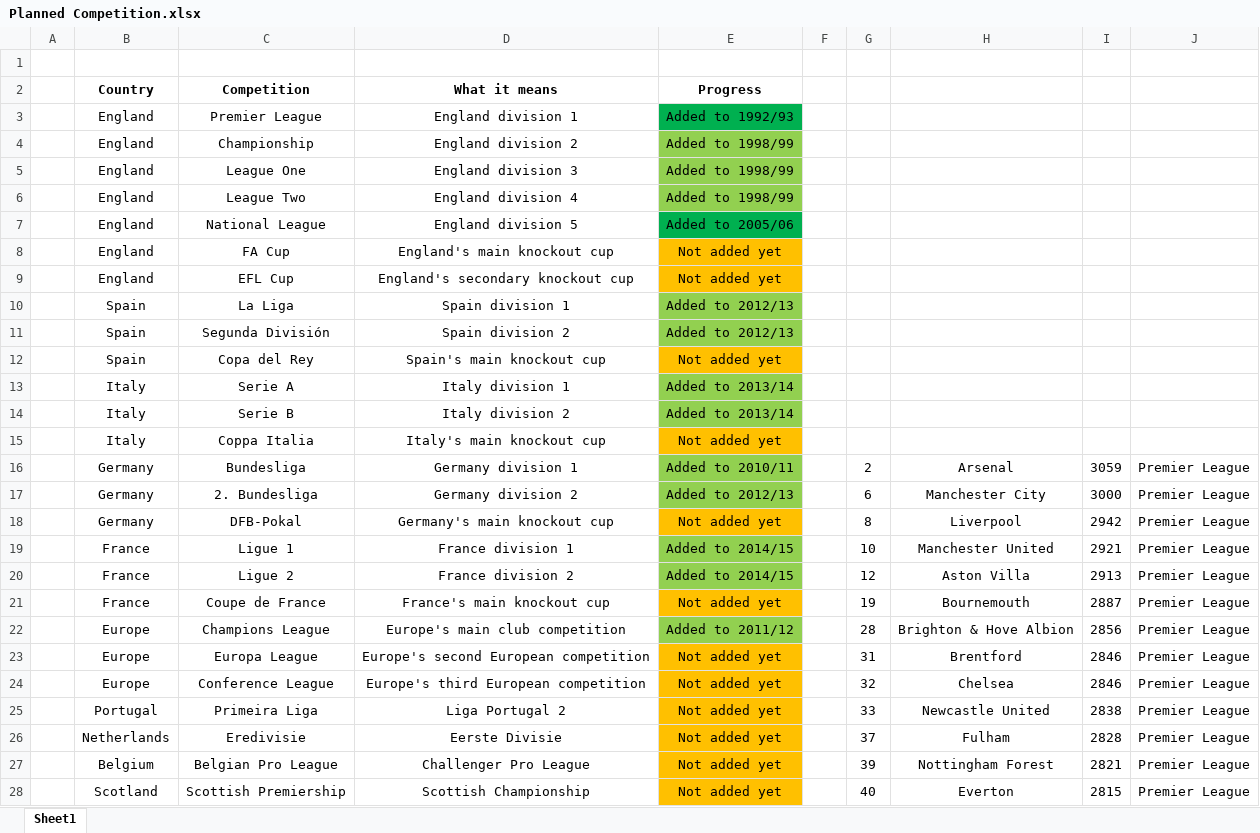
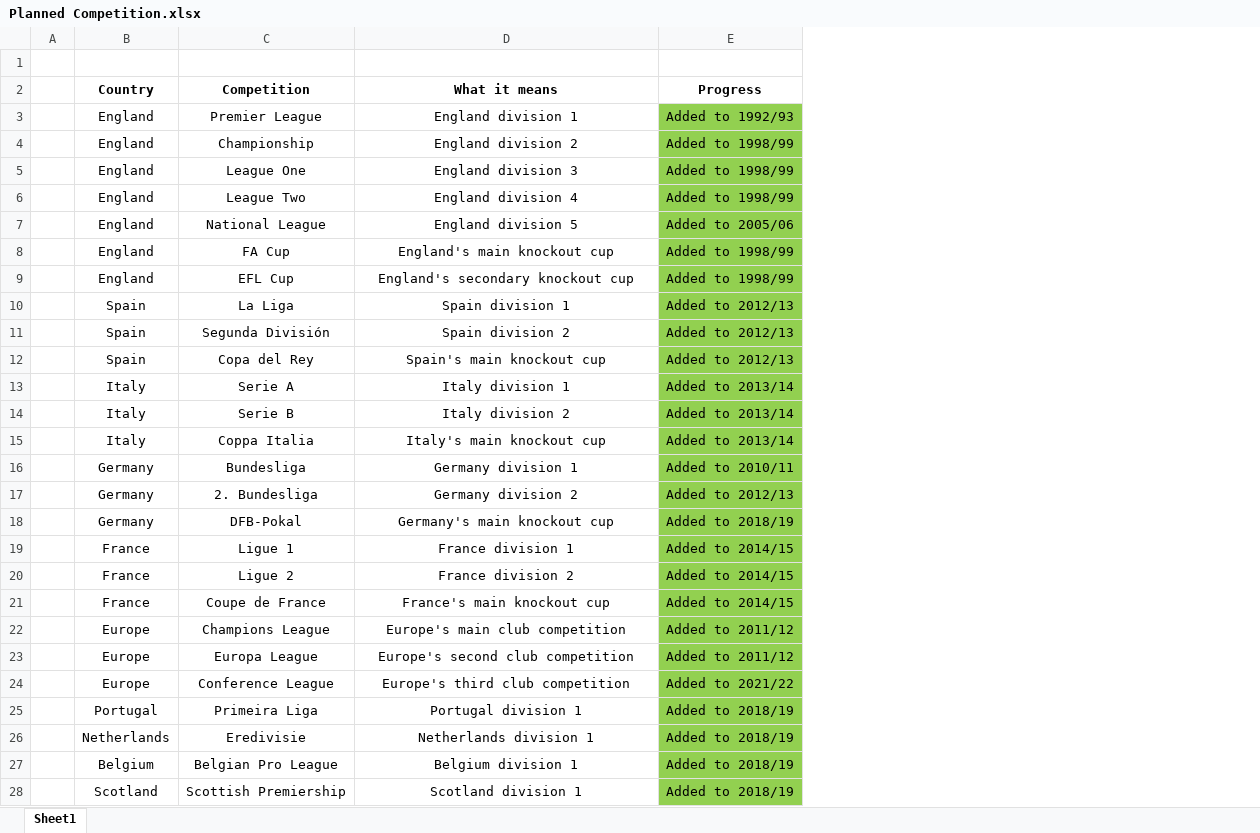
Before and after one commit to J-Ratings/J-Ratings, an Excel workbook: EnglishFootball/Planned Competition.xlsx, sheet Sheet1, drawn as a sheet; only a part is shown; values as stored, in another font and other column widths than the file's, no borders; the diff covers the shown part only; the diff names each change by its address in the sheet, - before the commit and + after, or states it on an @@ line.

```diff
--- a/EnglishFootball/Planned Competition.xlsx (sheet Sheet1)
+++ b/EnglishFootball/Planned Competition.xlsx (sheet Sheet1)
-column F, empty
-column G, rows 16-28: 2 | 6 | 8 | 10 | 12 | 19 | 28 | 31 | 32 | 33 | 37 | 39 | 40
-column H, rows 16-28: Arsenal | Manchester City | Liverpool | Manchester United | Aston Villa | Bournemouth | Brighton & Hove Albion | Brentford | Chelsea | Newcastle United | Fulham | Nottingham Forest | Everton
-column I, rows 16-28: 3059 | 3000 | 2942 | 2921 | 2913 | 2887 | 2856 | 2846 | 2846 | 2838 | 2828 | 2821 | 2815
-column J, rows 16-28: all Premier League
-E3 fill: #00B050
+E3 fill: #92D050
-E7 fill: #00B050
+E7 fill: #92D050
-E8:E9 (Progress): Not added yet
+E8:E9 (Progress): Added to 1998/99
-E8:E9 fill: #FFC000
+E8:E9 fill: #92D050
-E12 (Progress): Not added yet
+E12 (Progress): Added to 2012/13
-E12 fill: #FFC000
+E12 fill: #92D050
-E15 (Progress): Not added yet
+E15 (Progress): Added to 2013/14
-E15 fill: #FFC000
+E15 fill: #92D050
-E18 (Progress): Not added yet
+E18 (Progress): Added to 2018/19
-E18 fill: #FFC000
+E18 fill: #92D050
-E21 (Progress): Not added yet
+E21 (Progress): Added to 2014/15
-E21 fill: #FFC000
+E21 fill: #92D050
-D23 (What it means): Europe's second European competition
+D23 (What it means): Europe's second club competition
-E23 (Progress): Not added yet
+E23 (Progress): Added to 2011/12
-E23:E28 fill: #FFC000
+E23:E28 fill: #92D050
-D24 (What it means): Europe's third European competition
+D24 (What it means): Europe's third club competition
-E24 (Progress): Not added yet
+E24 (Progress): Added to 2021/22
-D25 (What it means): Liga Portugal 2
+D25 (What it means): Portugal division 1
-E25:E28 (Progress): Not added yet
+E25:E28 (Progress): Added to 2018/19
-D26 (What it means): Eerste Divisie
+D26 (What it means): Netherlands division 1
-D27 (What it means): Challenger Pro League
+D27 (What it means): Belgium division 1
-D28 (What it means): Scottish Championship
+D28 (What it means): Scotland division 1
```
Also changed, not shown: 18 edited cells and cell formats elsewhere in this sheet, 2 other files.
